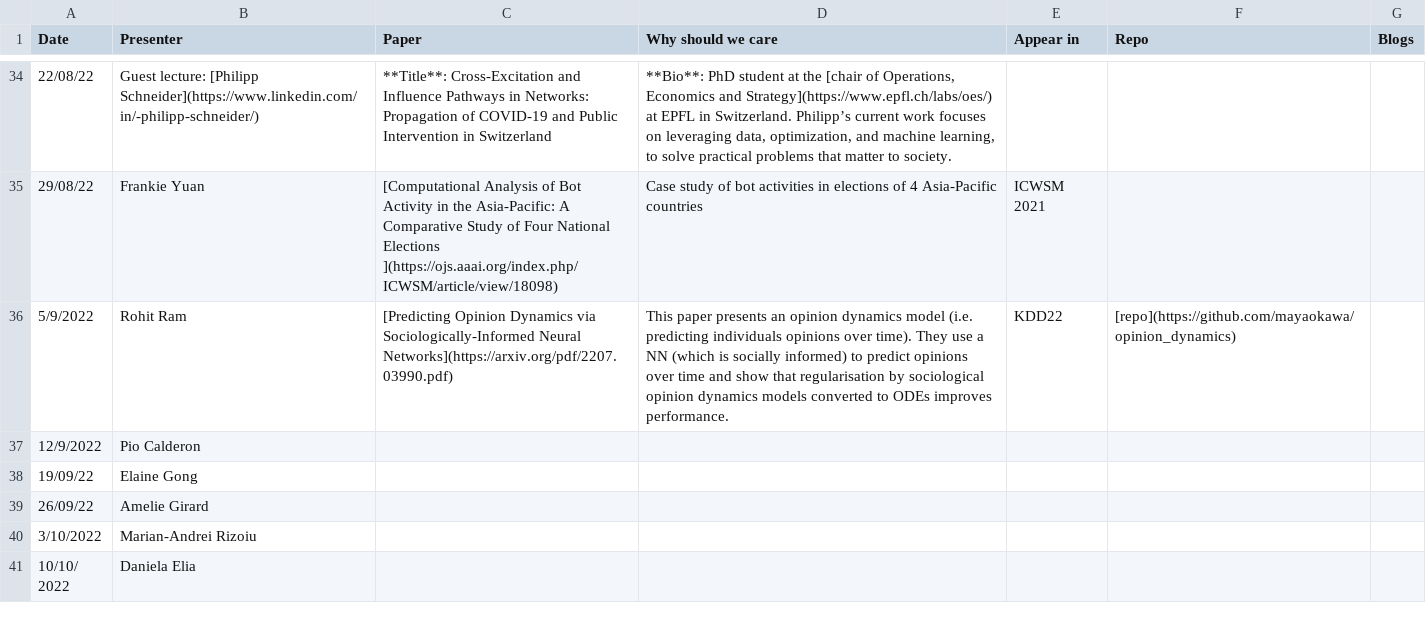
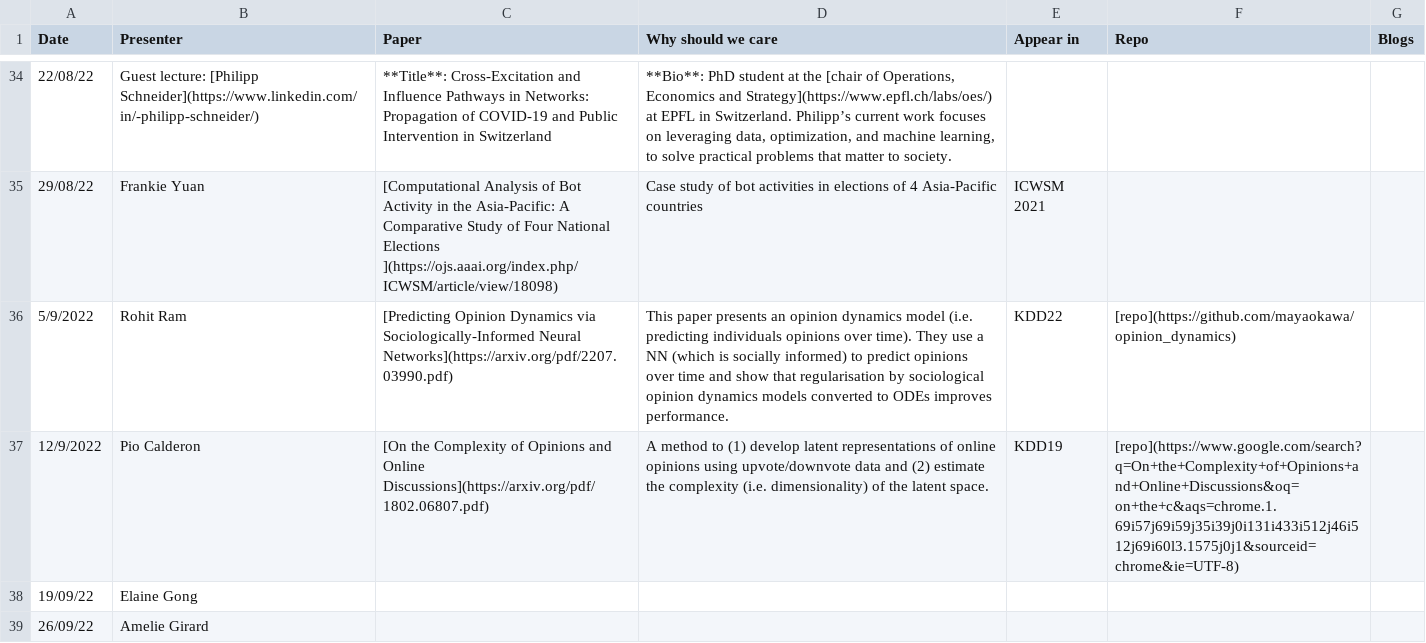
Before and after one commit to danielaelia/behavioral-ds.github.io, a CSV file: reading/reading_group_schedule.csv, drawn as a sheet; only a part is shown, gaps mark what is left out; the shorter side is filled out with more unchanged rows.

```diff
--- a/reading/reading_group_schedule.csv
+++ b/reading/reading_group_schedule.csv
@@ -36,3 +36,3 @@ Date,Presenter,Paper,Why should we care,Appear in,Repo,Blogs
 5/9/2022,Rohit Ram,[Predicting Opinion Dynamics via Sociologically-Informed Neural Networks](https://arxiv.org/pdf/2207.03990.pdf), This paper presents an opinion dynamics model (i.e. predicting individuals opinions over time). They use a NN (which is socially informed) to predict opinions over time and show that regularisation by sociological opinion dynamics models converted to ODEs improves performance.,KDD22,[repo](https://github.com/mayaokawa/opinion_dynamics),
-12/9/2022,Pio Calderon,,,,,
+12/9/2022,Pio Calderon,[On the Complexity of Opinions and Online Discussions](https://arxiv.org/pdf/1802.06807.pdf),A method to (1) develop latent representations of online opinions using upvote/downvote data and (2) estimate the complexity (i.e. dimensionality) of the latent space.,KDD19,[repo](https://www.google.com/search?q=On+the+Complexity+of+Opinions+and+Online+Discussions&oq=on+the+c&aqs=chrome.1.69i57j69i59j35i39j0i131i433i512j46i512j69i60l3.1575j0j1&sourceid=chrome&ie=UTF-8),
 19/09/22,Elaine Gong,,,,,
```
Also changed, not shown: 1 other file.
